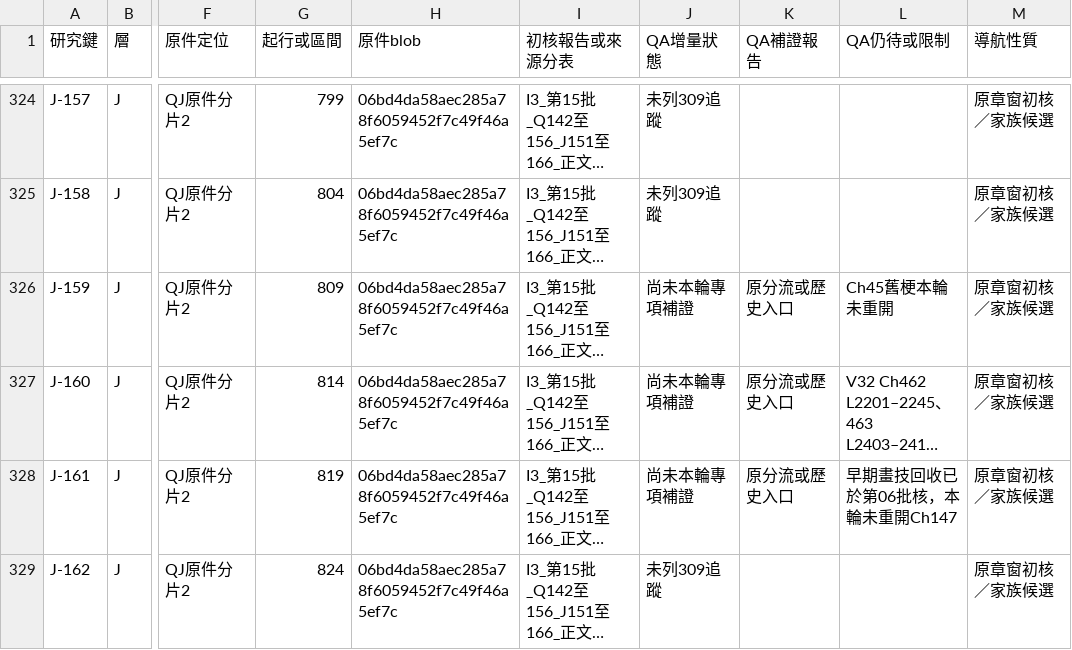
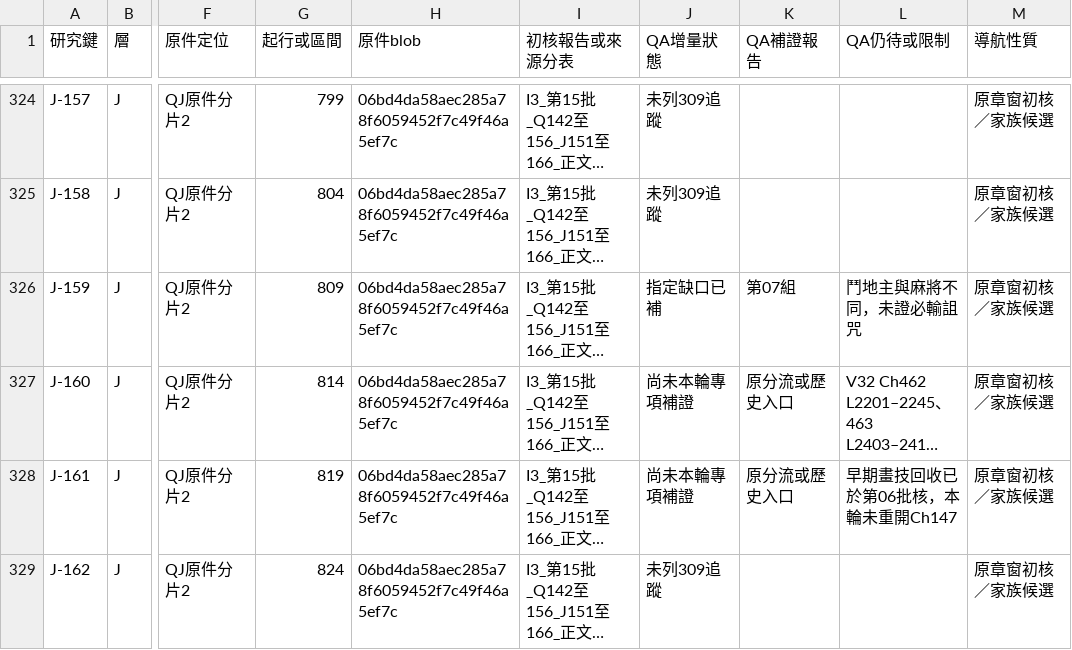
Before and after one commit to Secileya/Novel, a TSV file: 小說/巨構世界（法月懷造物）/06_敘事規劃與工作流/異常大舞台_全書研究交接_20261124/GPT獨立原文對照/全書整合_v0.1/I5_1830研究鍵統一實用導航_v0.1.tsv, drawn as a sheet; only a part is shown, gaps mark what is left out; long unchanged cells end in …; the diff covers the shown part only; the diff names each change by its address in the sheet, - before the commit and + after, or states it on an @@ line.

```diff
--- a/小說/巨構世界（法月懷造物）/06_敘事規劃與工作流/異常大舞台_全書研究交接_20261124/GPT獨立原文對照/全書整合_v0.1/I5_1830研究鍵統一實用導航_v0.1.tsv
+++ b/小說/巨構世界（法月懷造物）/06_敘事規劃與工作流/異常大舞台_全書研究交接_20261124/GPT獨立原文對照/全書整合_v0.1/I5_1830研究鍵統一實用導航_v0.1.tsv
-J326 (QA增量狀態): 尚未本輪專項補證
+J326 (QA增量狀態): 指定缺口已補
-K326 (QA補證報告): 原分流或歷史入口
+K326 (QA補證報告): 第07組
-L326 (QA仍待或限制): Ch45舊梗本輪未重開
+L326 (QA仍待或限制): 鬥地主與麻將不同，未證必輸詛咒
```
Also changed, not shown: 45 edited cells elsewhere in this file.
